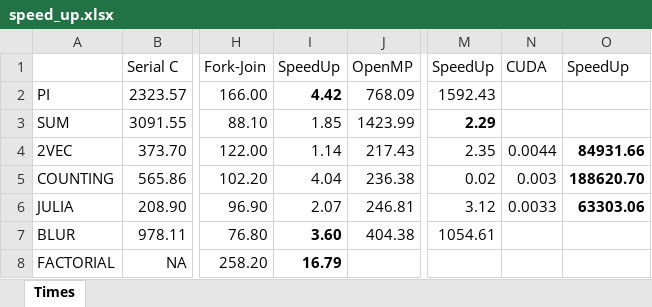
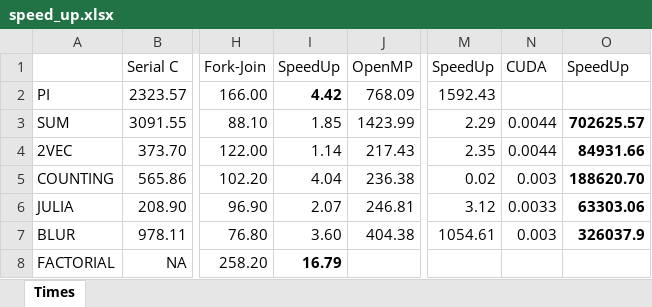
Before and after one commit to Manchas2k4/multiprocessors, an Excel workbook: speed_up.xlsx, sheet Times, drawn as a sheet; only a part is shown, gaps mark what is left out; values as stored, in another font and other column widths than the file's, no borders; the diff names each change by its address in the sheet, - before the commit and + after, or states it on an @@ line.

```diff
--- a/speed_up.xlsx (sheet Times)
+++ b/speed_up.xlsx (sheet Times)
-M3 bold: on
+M3 bold: off
-N3: (empty)
+N3: 0.0044
-O3: (empty)
+O3: 702625.57
-I7 bold: on
+I7 bold: off
-N7: (empty)
+N7: 0.003
-O7: (empty)
+O7: 326037.9
```
Also changed, not shown: 10 other files.
